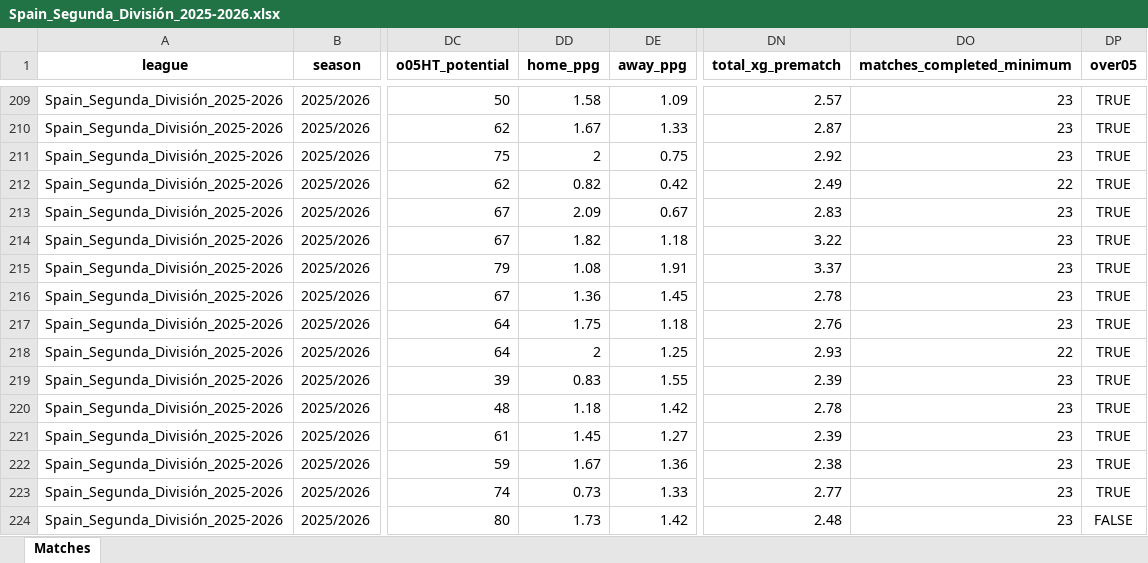
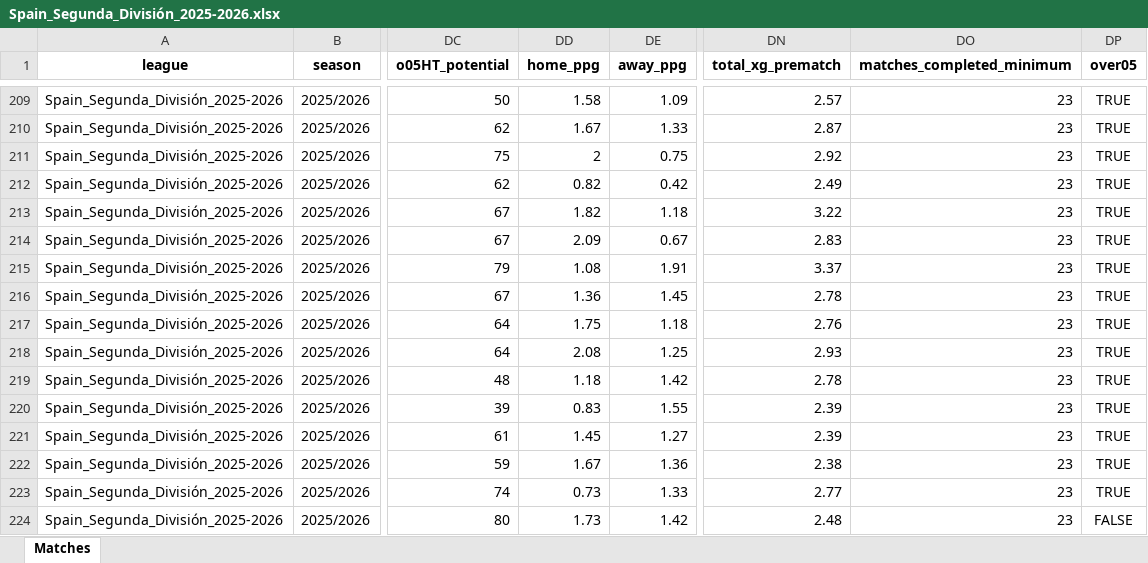
Before and after one commit to aimidas1/aimidas1, an Excel workbook: data/matches/leagues/Spain_Segunda_División_2025-2026.xlsx, sheet Matches, drawn as a sheet; only a part is shown, gaps mark what is left out; values as stored, in another font and other column widths than the file's, no borders; table styles not drawn; the diff covers the shown part only; the diff names each change by its address in the sheet, - before the commit and + after, or states it on an @@ line.

Commit message:
Update Spain_Segunda_División_2025-2026 matches

```diff
--- a/data/matches/leagues/Spain_Segunda_División_2025-2026.xlsx (sheet Matches)
+++ b/data/matches/leagues/Spain_Segunda_División_2025-2026.xlsx (sheet Matches)
-DO212 (matches_completed_minimum): 22
+DO212 (matches_completed_minimum): 23
@@ row 214 moved to row 213: Spain_Segunda_División_2025-2026 @@
-DD218 (home_ppg): 2
+DD218 (home_ppg): 2.08
-DO218 (matches_completed_minimum): 22
+DO218 (matches_completed_minimum): 23
@@ row 220 moved to row 219: Spain_Segunda_División_2025-2026 @@
```
Also changed, not shown: 3 added rows, 2 removed rows, 9 moved rows and 71 edited cells elsewhere in this sheet.
